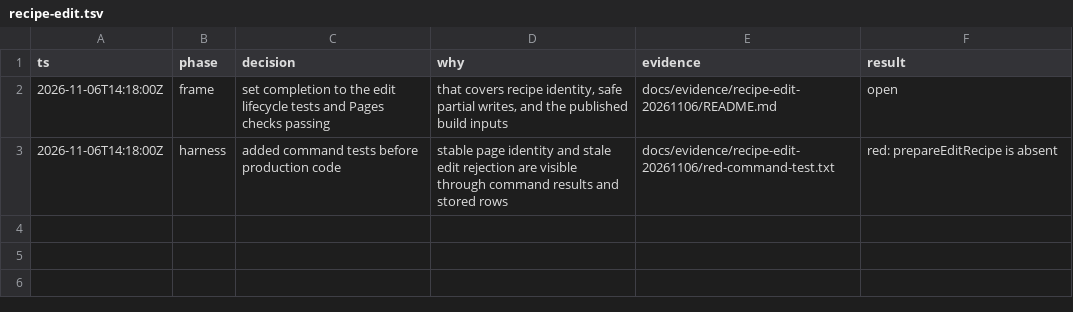
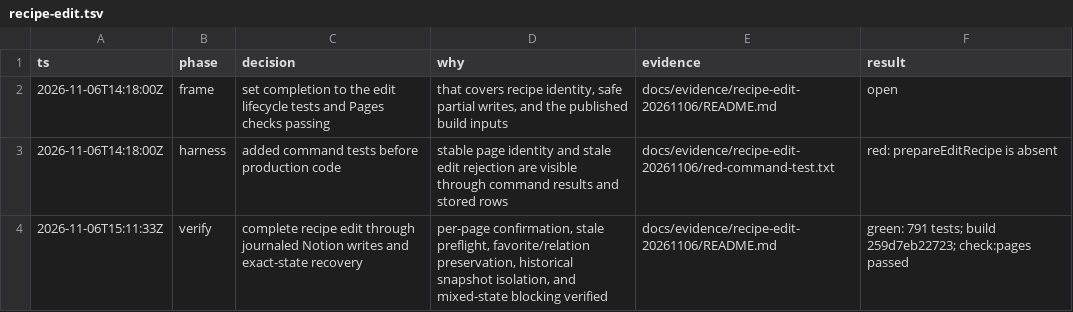
Before and after one commit to kangseokgyu/bean-pocket, a TSV file: .audit/recipe-edit.tsv, drawn as a sheet.

Commit message:
feat(pwa): add journaled recipe editing

```diff
--- a/.audit/recipe-edit.tsv
+++ b/.audit/recipe-edit.tsv
@@ -3 +3,2 @@ ts	phase	decision	why	evidence	result
 2026-11-06T14:18:00Z	harness	added command tests before production code	stable page identity and stale edit rejection are visible through command results and stored rows	docs/evidence/recipe-edit-20261106/red-command-test.txt	red: prepareEditRecipe is absent
+2026-11-06T15:11:33Z	verify	complete recipe edit through journaled Notion writes and exact-state recovery	per-page confirmation, stale preflight, favorite/relation preservation, historical snapshot isolation, and mixed-state blocking verified	docs/evidence/recipe-edit-20261106/README.md	green: 791 tests; build 259d7eb22723; check:pages passed
```
Also changed, not shown: 22 other files.
